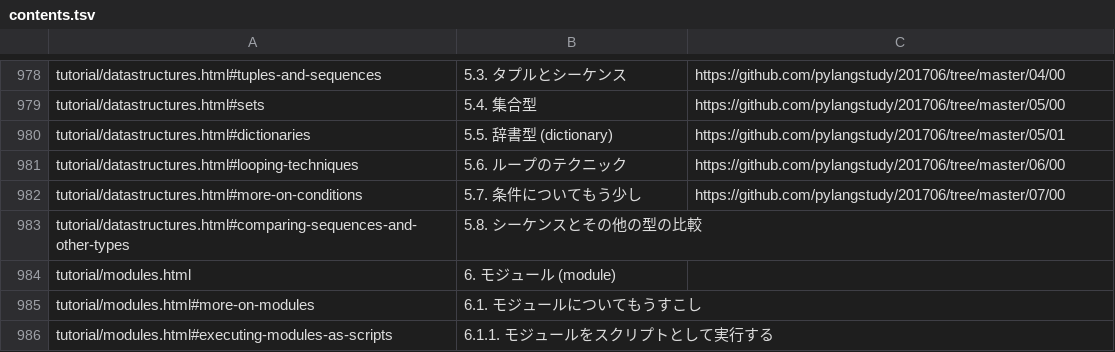
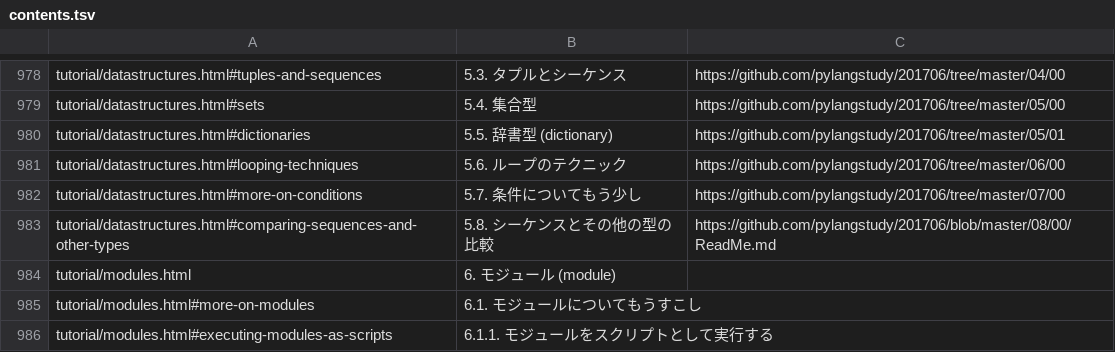
Before and after one commit to pylangstudy/docs.python.jp.Progress.v0, a TSV file: docs/contents.tsv, drawn as a sheet; only a part is shown, gaps mark what is left out.

Commit message:
https://docs.python.jp/3/tutorial/datastructures.html#comparing-sequences-and-other-types

```diff
--- a/docs/contents.tsv
+++ b/docs/contents.tsv
@@ -982,3 +982,3 @@ tutorial/datastructures.html#looping-techniques	5.6. ループのテクニック
 tutorial/datastructures.html#more-on-conditions	5.7. 条件についてもう少し	https://github.com/pylangstudy/201706/tree/master/07/00
-tutorial/datastructures.html#comparing-sequences-and-other-types	5.8. シーケンスとその他の型の比較	
+tutorial/datastructures.html#comparing-sequences-and-other-types	5.8. シーケンスとその他の型の比較	https://github.com/pylangstudy/201706/blob/master/08/00/ReadMe.md
 tutorial/modules.html	6. モジュール (module)	
```
